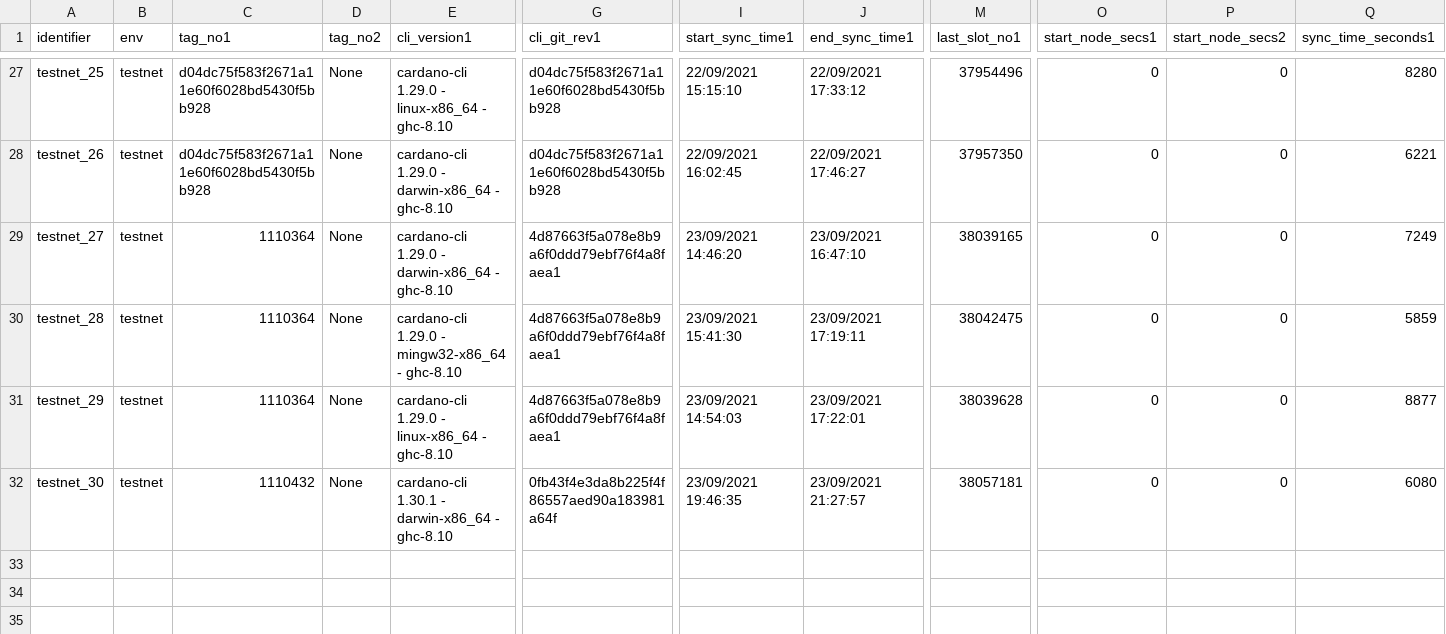
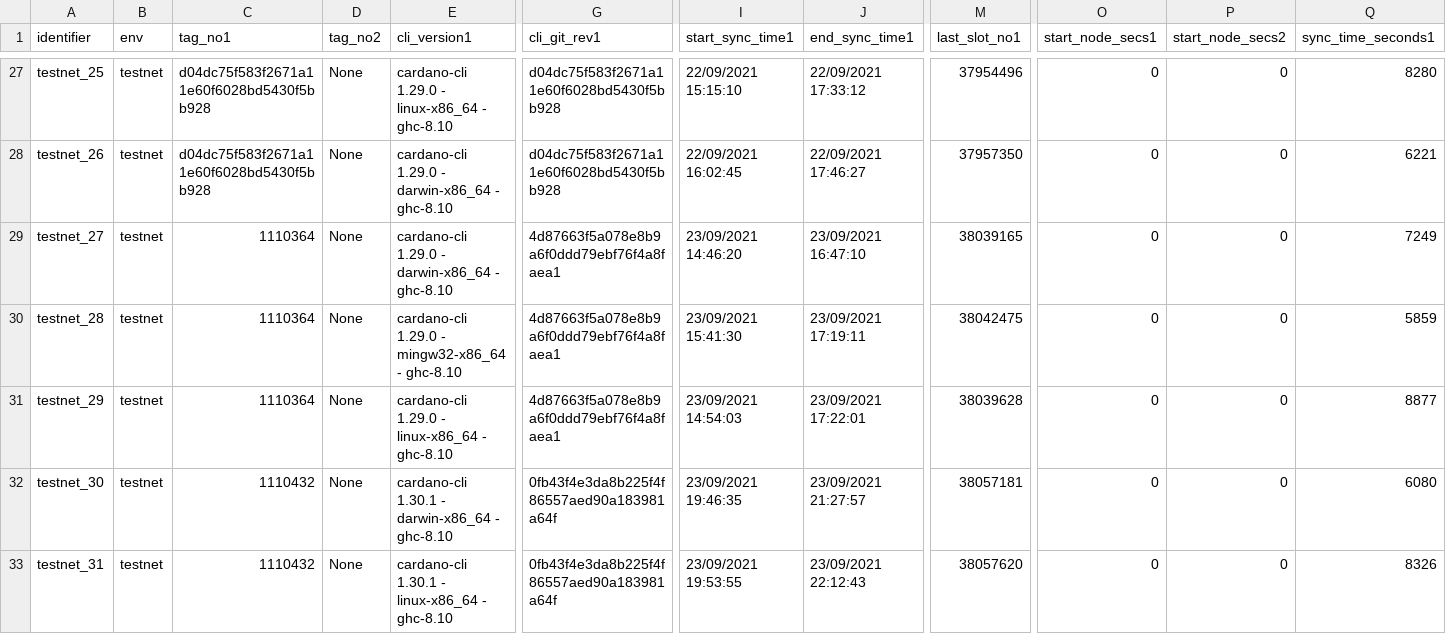
Before and after one commit to saratomaz/cardano-node-tests, a CSV file: sync_tests/csv_files/testnet.csv, drawn as a sheet; only a part is shown, gaps mark what is left out; rows hold the shown columns only; the diff names each change by its address in the sheet, - before the commit and + after, or states it on an @@ line.

```diff
--- a/sync_tests/csv_files/testnet.csv
+++ b/sync_tests/csv_files/testnet.csv
+row 33: testnet_31 | testnet | 1110432 | None | cardano-cli 1.30.1 - linux-x86_64 - ghc-8.10 | 0fb43f4e3da8b225f4f86557aed90a183981a64f | 23/09/2021 19:53:55 | 23/09/2021 22:12:43 | 38057620 | 0 | 0 | 8326
```
Also changed, not shown: sync_tests/csv_files/testnet_epoch_duration.csv, 1 other file.
